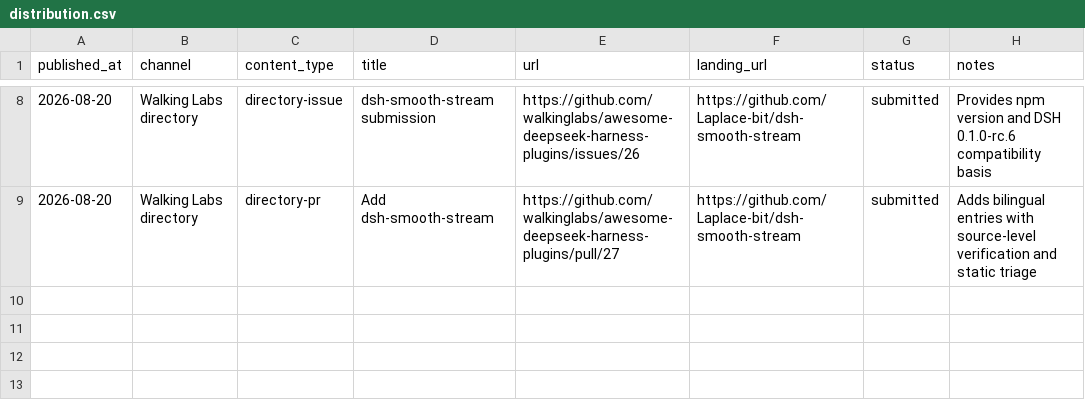
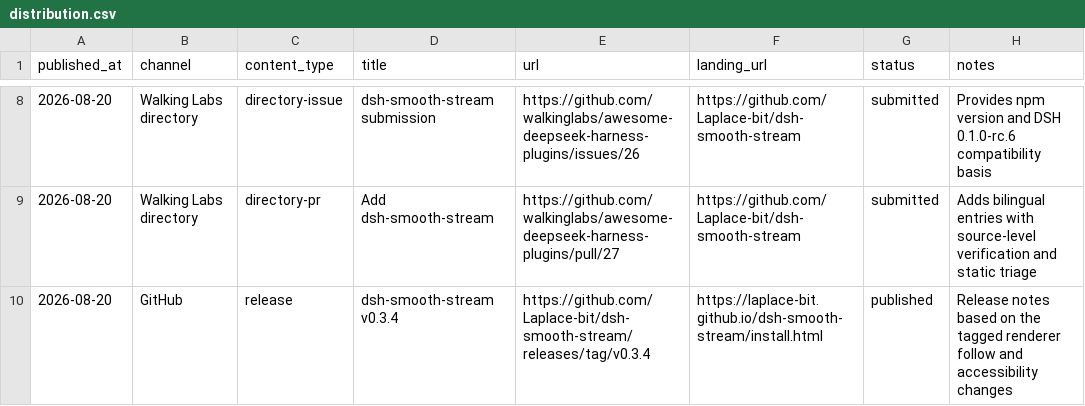
Before and after one commit to Laplace-bit/dsh-smooth-stream, a CSV file: growth/distribution.csv, drawn as a sheet; only a part is shown, gaps mark what is left out.

Commit message:
docs: record v0.3.4 release

```diff
--- a/growth/distribution.csv
+++ b/growth/distribution.csv
@@ -9 +9,2 @@ published_at,channel,content_type,title,url,landing_url,status,notes
 2026-08-20,Walking Labs directory,directory-pr,Add dsh-smooth-stream,https://github.com/walkinglabs/awesome-deepseek-harness-plugins/pull/27,https://github.com/Laplace-bit/dsh-smooth-stream,submitted,Adds bilingual entries with source-level verification and static triage
+2026-08-20,GitHub,release,dsh-smooth-stream v0.3.4,https://github.com/Laplace-bit/dsh-smooth-stream/releases/tag/v0.3.4,https://laplace-bit.github.io/dsh-smooth-stream/install.html,published,Release notes based on the tagged renderer follow and accessibility changes
```
